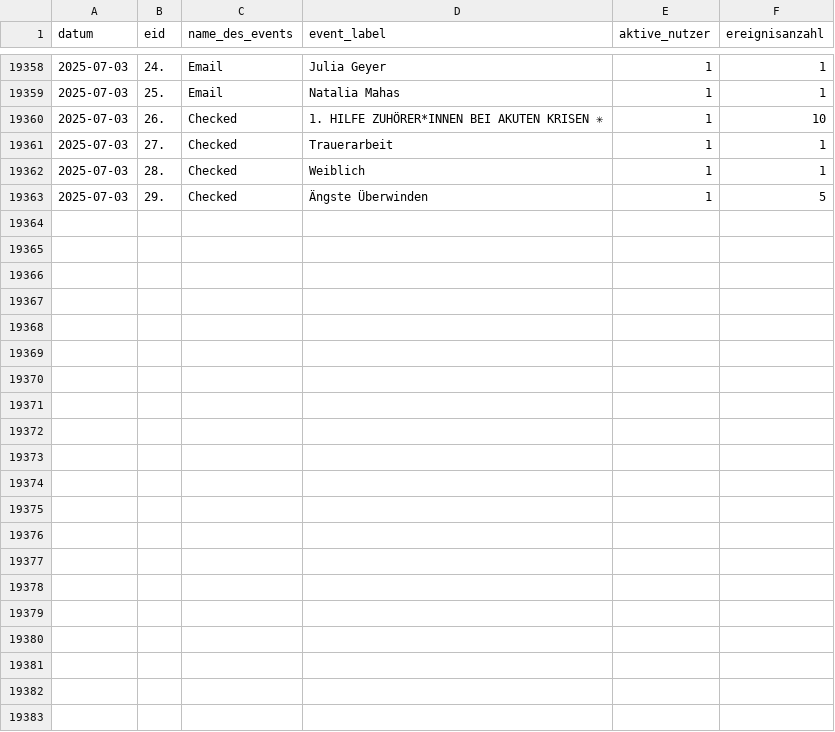
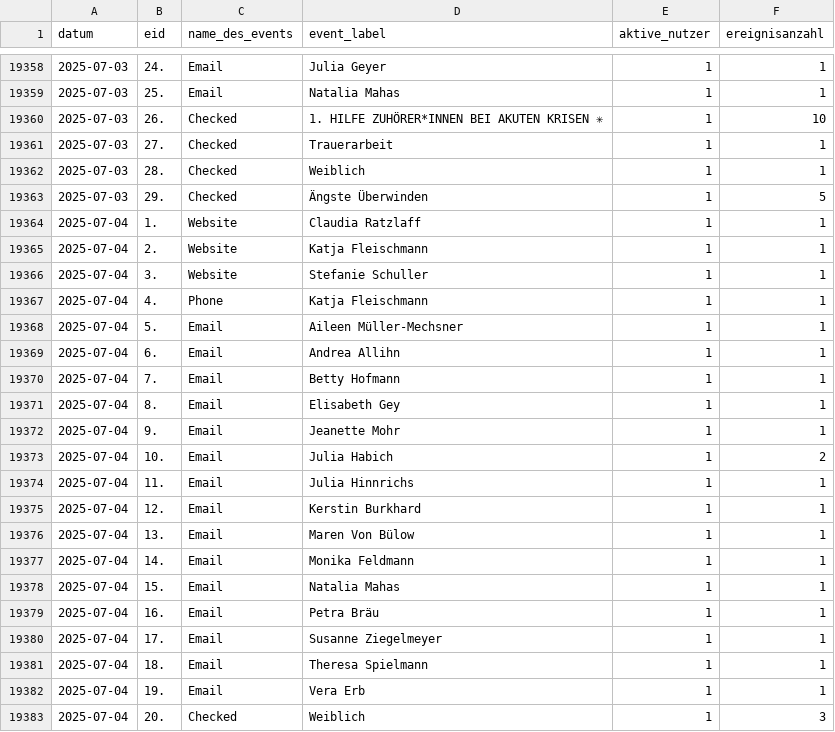
Before and after one commit to AmerorasWorks/Redezeit-Analyse, a CSV file: src/data/clean/user_events.csv, drawn as a sheet; only a part is shown, gaps mark what is left out; the diff names each change by its address in the sheet, - before the commit and + after, or states it on an @@ line.

```diff
--- a/src/data/clean/user_events.csv
+++ b/src/data/clean/user_events.csv
+row 19364: 2025-07-04 | 1. | Website | Claudia Ratzlaff | 1 | 1
+row 19365: 2025-07-04 | 2. | Website | Katja Fleischmann | 1 | 1
+row 19366: 2025-07-04 | 3. | Website | Stefanie Schuller | 1 | 1
+row 19367: 2025-07-04 | 4. | Phone | Katja Fleischmann | 1 | 1
+row 19368: 2025-07-04 | 5. | Email | Aileen Müller-Mechsner | 1 | 1
+row 19369: 2025-07-04 | 6. | Email | Andrea Allihn | 1 | 1
+row 19370: 2025-07-04 | 7. | Email | Betty Hofmann | 1 | 1
+row 19371: 2025-07-04 | 8. | Email | Elisabeth Gey | 1 | 1
+row 19372: 2025-07-04 | 9. | Email | Jeanette Mohr | 1 | 1
+row 19373: 2025-07-04 | 10. | Email | Julia Habich | 1 | 2
+row 19374: 2025-07-04 | 11. | Email | Julia Hinnrichs | 1 | 1
+row 19375: 2025-07-04 | 12. | Email | Kerstin Burkhard | 1 | 1
+row 19376: 2025-07-04 | 13. | Email | Maren Von Bülow | 1 | 1
+row 19377: 2025-07-04 | 14. | Email | Monika Feldmann | 1 | 1
+row 19378: 2025-07-04 | 15. | Email | Natalia Mahas | 1 | 1
+row 19379: 2025-07-04 | 16. | Email | Petra Bräu | 1 | 1
+row 19380: 2025-07-04 | 17. | Email | Susanne Ziegelmeyer | 1 | 1
+row 19381: 2025-07-04 | 18. | Email | Theresa Spielmann | 1 | 1
+row 19382: 2025-07-04 | 19. | Email | Vera Erb | 1 | 1
+row 19383: 2025-07-04 | 20. | Checked | Weiblich | 1 | 3
```
Also changed, not shown: src/data/clean/traffic_source_chart.csv, src/data/clean/traffic_sources.csv, 27 other files.
